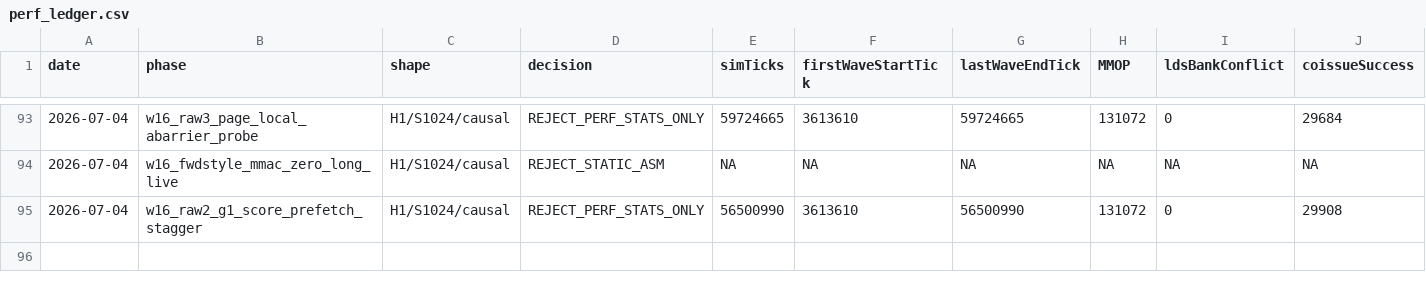
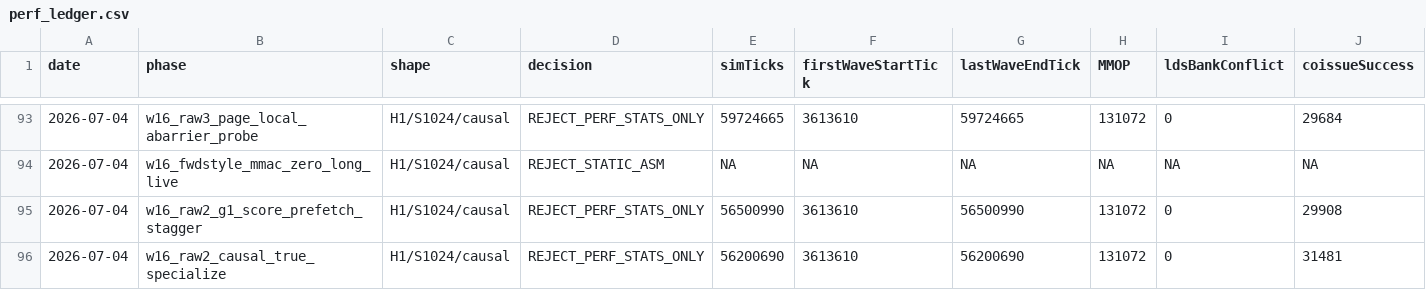
Before and after one commit to AshunFeiyu/flash-attention3, a CSV file: results/perf_ledger.csv, drawn as a sheet; only a part is shown, gaps mark what is left out; rows hold the shown columns only; the diff names each change by its address in the sheet, - before the commit and + after, or states it on an @@ line.

```diff
--- a/results/perf_ledger.csv
+++ b/results/perf_ledger.csv
+row 96: 2026-07-04 | w16_raw2_causal_true_specialize | H1/S1024/causal | REJECT_PERF_STATS_ONLY | 56200690 | 3613610 | 56200690 | 131072 | 0 | 31481
```
Also changed, not shown: 2 other files.
